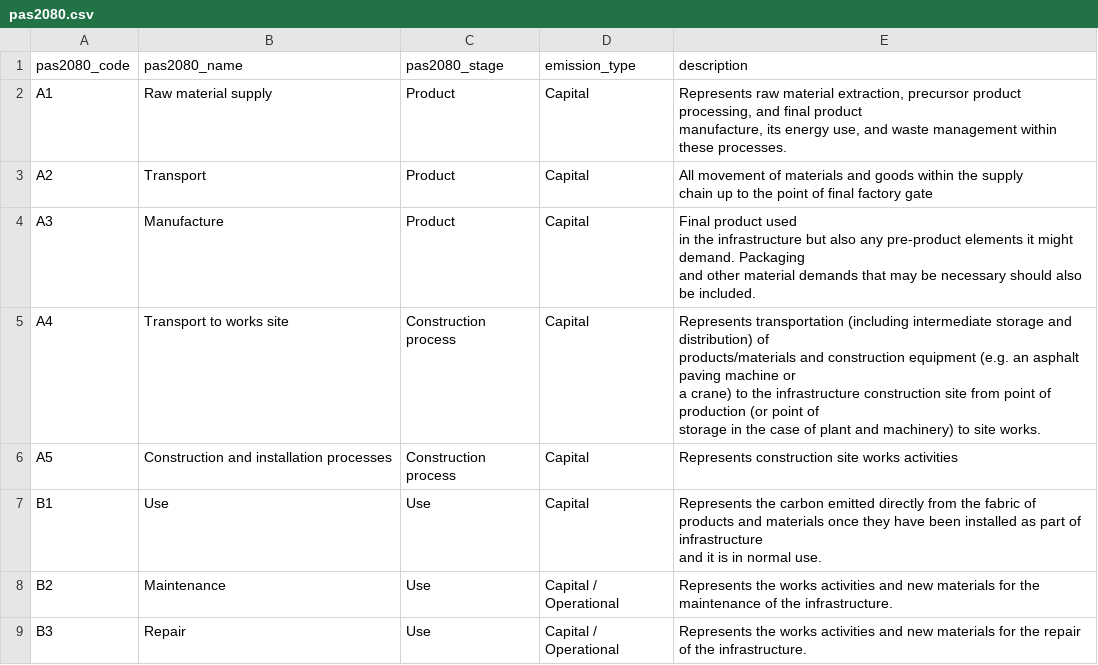
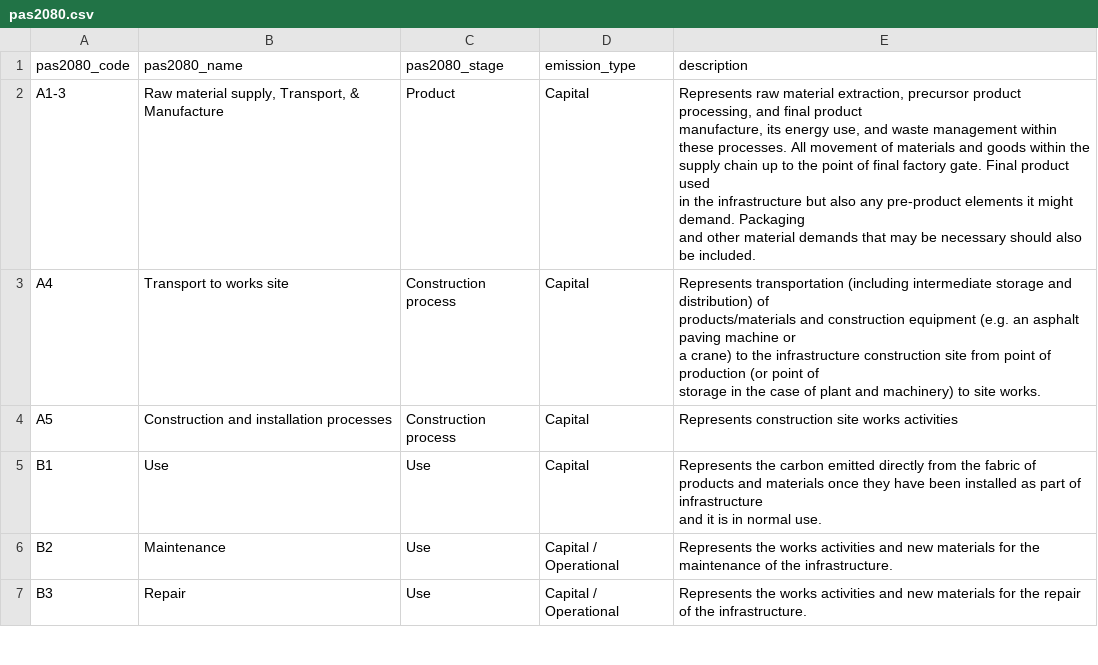
Before and after one commit to SDCA-tool/sdca-data, a CSV file: web_text/pas2080.csv, drawn as a sheet; only a part is shown.

Commit message:
Update to match structure of package data

```diff
--- a/web_text/pas2080.csv
+++ b/web_text/pas2080.csv
@@ -1,9 +1,6 @@
 pas2080_code,pas2080_name,pas2080_stage,emission_type,description
-A1,Raw material supply,Product,Capital,"Represents raw material extraction, precursor product processing, and final product
-manufacture, its energy use, and waste management within these processes."
-A2,Transport,Product,Capital,"All movement of materials and goods within the supply
-chain up to the point of final factory gate"
-A3,Manufacture,Product,Capital,"Final product used
-in the infrastructure but also any pre-product elements it might demand. Packaging
-and other material demands that may be necessary should also be included."
+A1-3,"Raw material supply, Transport, & Manufacture",Product,Capital,"Represents raw material extraction, precursor product processing, and final product
+manufacture, its energy use, and waste management within these processes. All movement of materials and goods within the supply chain up to the point of final factory gate. Final product used
+in the infrastructure but also any pre-product elements it might demand. Packaging
+and other material demands that may be necessary should also be included."
 A4,Transport to works site,Construction process,Capital,"Represents transportation (including intermediate storage and distribution) of
```
